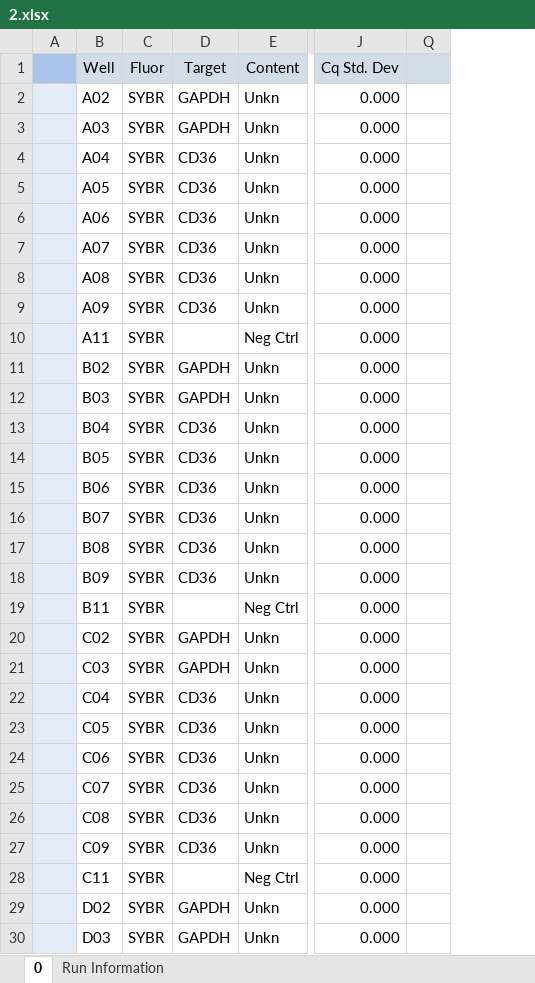
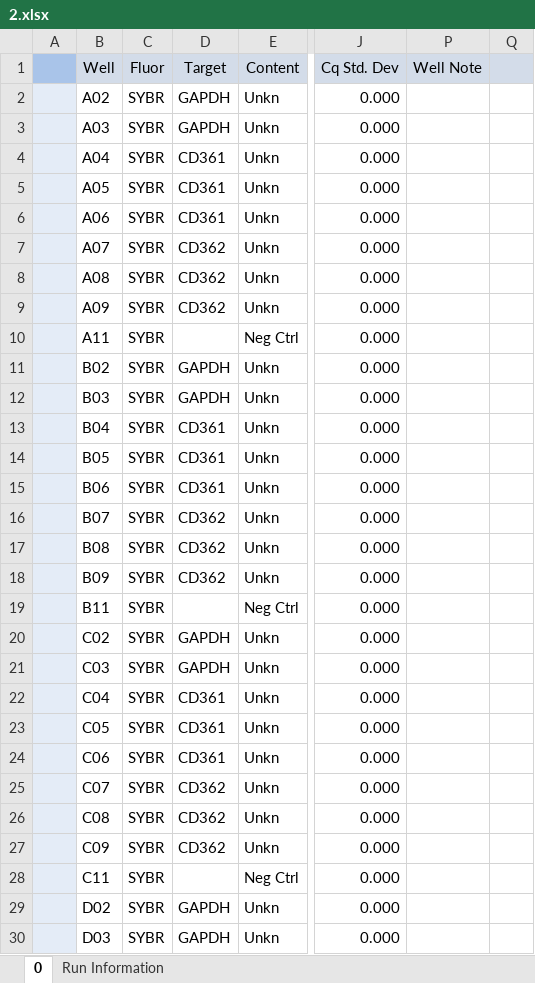
Before and after one commit to lixin051435/PCR, an Excel workbook: 2.xlsx, sheet 0, drawn as a sheet; only a part is shown, gaps mark what is left out; values as stored, in another font and other column widths than the file's, no borders; the diff covers the shown part only; the diff names each change by its address in the sheet, - before the commit and + after, or states it on an @@ line.

```diff
--- a/2.xlsx (sheet 0)
+++ b/2.xlsx (sheet 0)
@@ column P unhidden, row 1: Well Note @@
-D4:D6: CD36
+D4:D6: CD361
-D7:D9: CD36
+D7:D9: CD362
-D13:D15: CD36
+D13:D15: CD361
-D16:D18: CD36
+D16:D18: CD362
-D22:D24: CD36
+D22:D24: CD361
-D25:D27: CD36
+D25:D27: CD362
```
Also changed, not shown: 30 edited cells elsewhere in this sheet, 2 other files.
